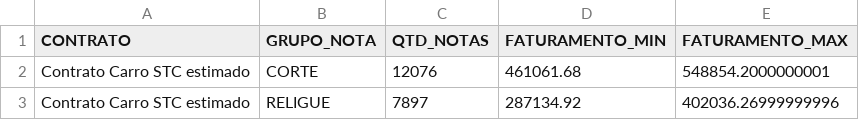
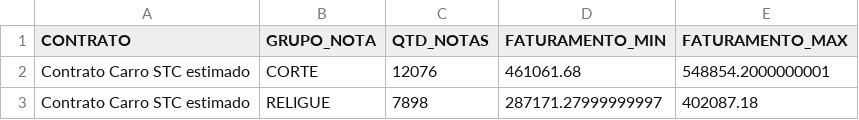
Before and after one commit to irensegabrieel/painel-faturamento, a CSV file: dashboard/faturamento_carro_estimado_dashboard.csv, drawn as a sheet.

Commit message:
Atualiza dashboard: faturamento_carro_estimado_dashboard.csv

```diff
--- a/dashboard/faturamento_carro_estimado_dashboard.csv
+++ b/dashboard/faturamento_carro_estimado_dashboard.csv
@@ -2,2 +2,2 @@
 Contrato Carro STC estimado;CORTE;12076;461061.68;548854.2000000001
-Contrato Carro STC estimado;RELIGUE;7897;287134.92;402036.26999999996
+Contrato Carro STC estimado;RELIGUE;7898;287171.27999999997;402087.18
```
